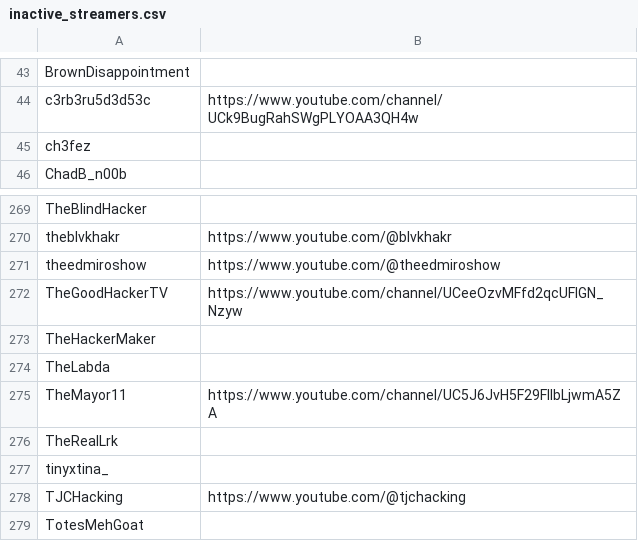
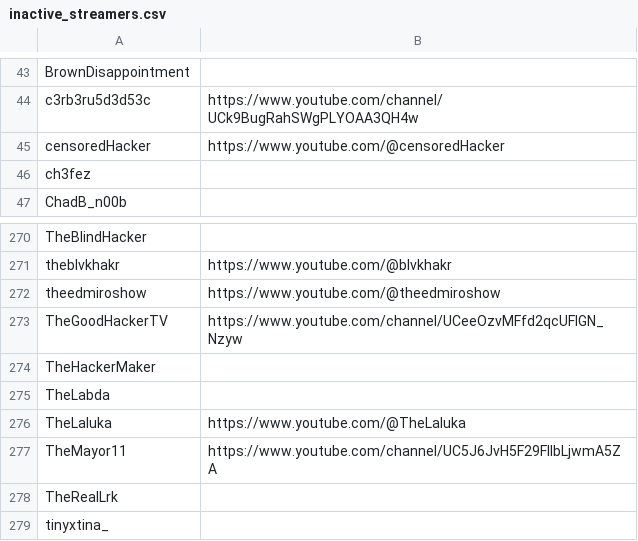
Before and after one commit to infosecstreams/infosecstreams.github.io, a CSV file: inactive_streamers.csv, drawn as a sheet; only a part is shown, gaps mark what is left out; the shorter side is filled out with more unchanged rows; the diff names each change by its address in the sheet, - before the commit and + after, or states it on an @@ line.

```diff
--- a/inactive_streamers.csv
+++ b/inactive_streamers.csv
+row 45: censoredHacker | https://www.youtube.com/@censoredHacker
+row 276: TheLaluka | https://www.youtube.com/@TheLaluka
```
Also changed, not shown: streamers.csv, 21 other files.
